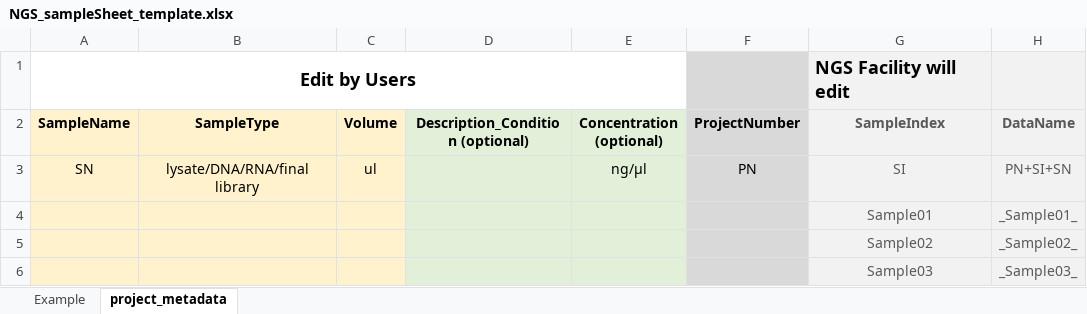
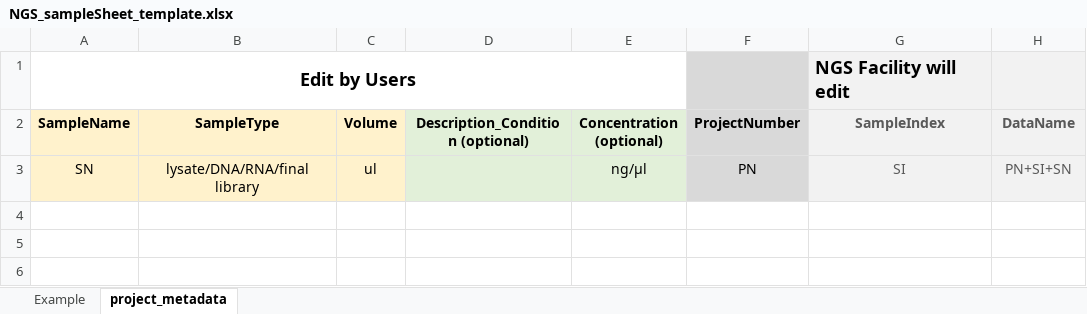
Before and after one commit to yeroslaviz/BCFNGS-project-management, an Excel workbook: sequencing-app/NGS_sampleSheet_template.xlsx, sheet project_metadata, drawn as a sheet; values as stored, in another font and other column widths than the file's, no borders; the diff names each change by its address in the sheet, - before the commit and + after, or states it on an @@ line.

Commit message:
sample sheet changed. Formula removed from H7

```diff
--- a/sequencing-app/NGS_sampleSheet_template.xlsx (sheet project_metadata)
+++ b/sequencing-app/NGS_sampleSheet_template.xlsx (sheet project_metadata)
-row 4:  |  |  |  |  |  | Sample01 | _Sample01_
-row 5:  |  |  |  |  |  | Sample02 | _Sample02_
-row 6:  |  |  |  |  |  | Sample03 | _Sample03_
```
Also changed, not shown: sheet Example, 3 other files.
